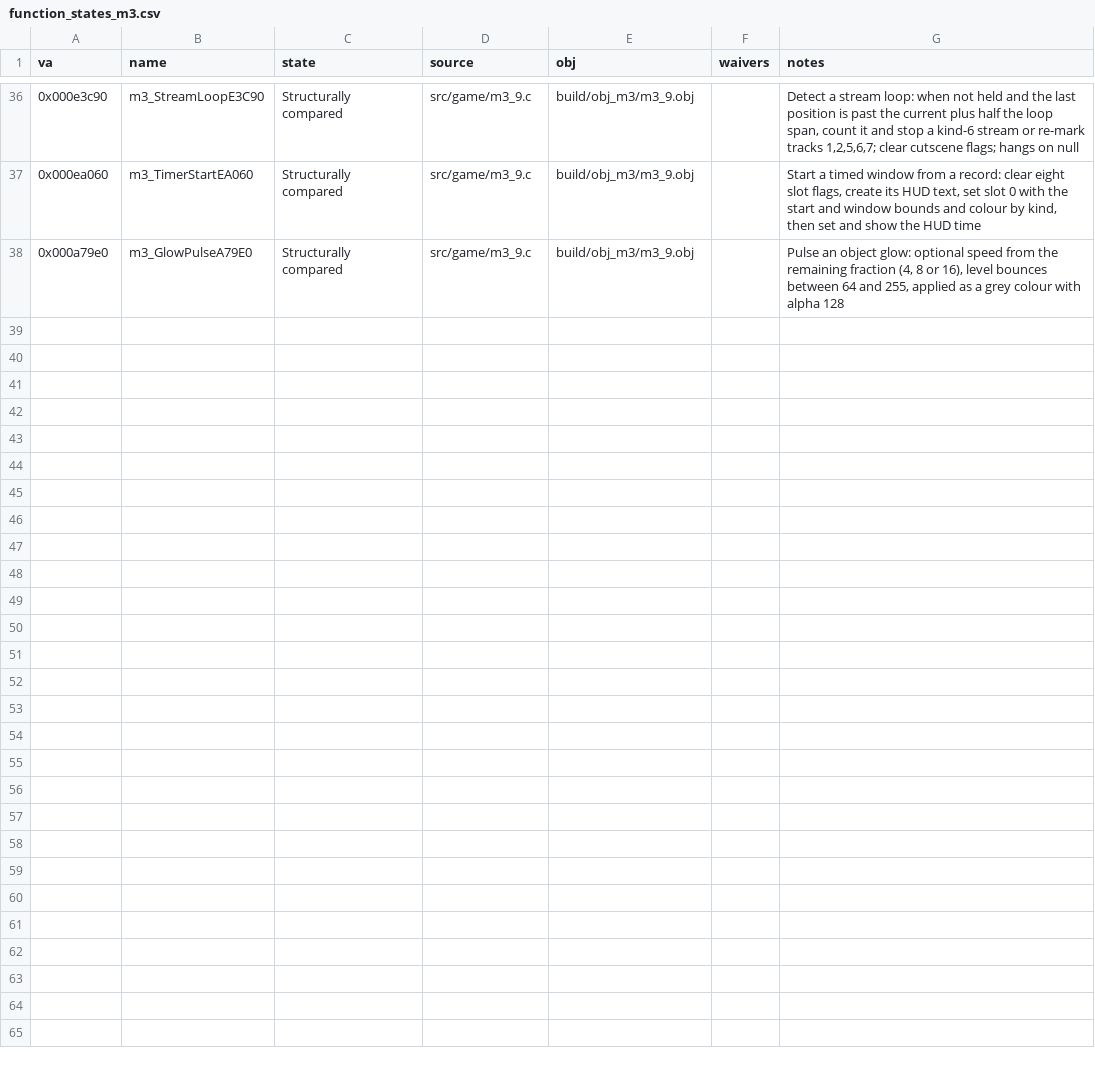
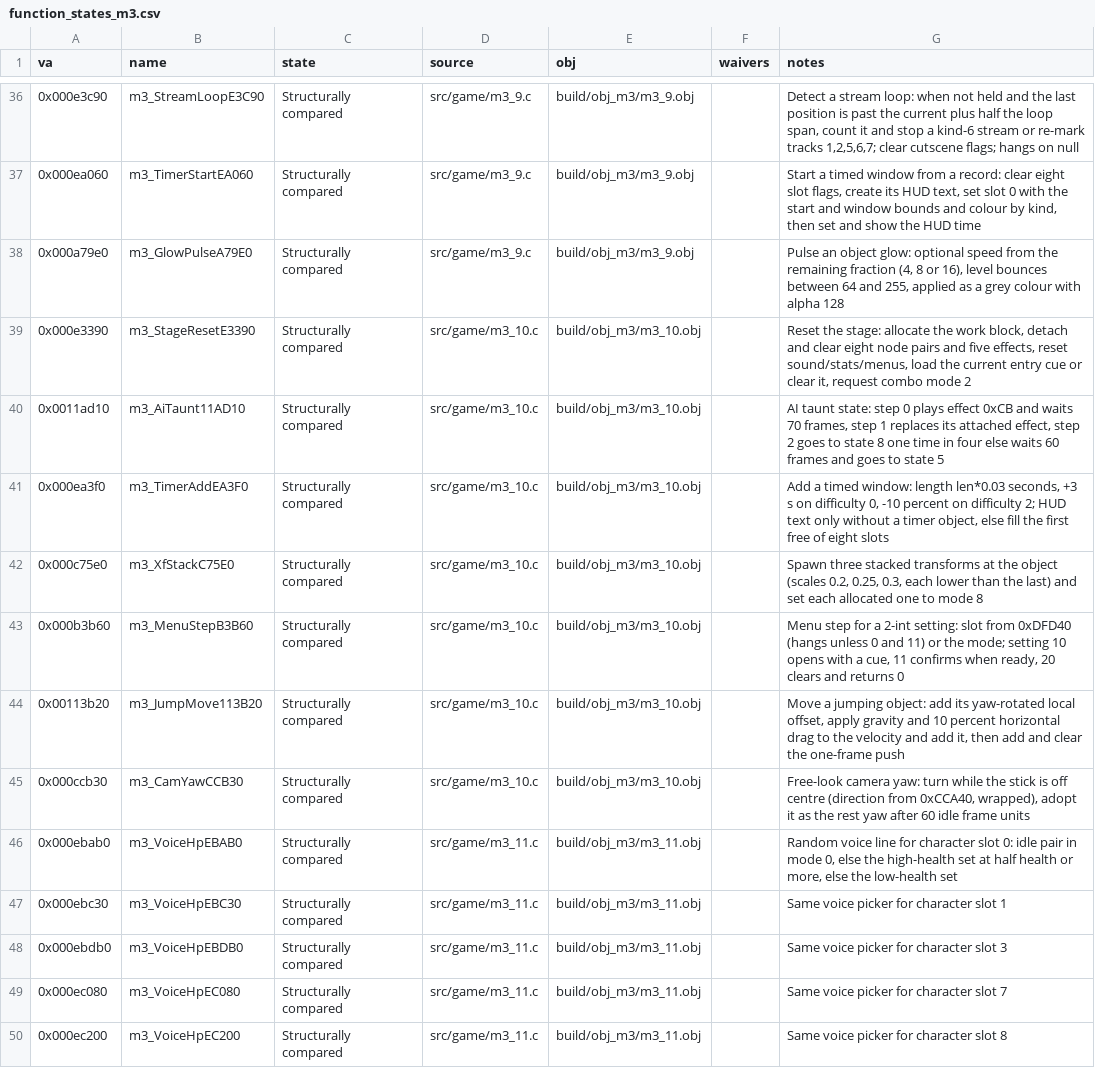
Before and after one commit to Pallypots/Project-Soul-Robber, a CSV file: config/function_states_m3.csv, drawn as a sheet; only a part is shown, gaps mark what is left out.

```diff
--- a/config/function_states_m3.csv
+++ b/config/function_states_m3.csv
@@ -38 +38,13 @@ va,name,state,source,obj,waivers,notes
 0x000a79e0,m3_GlowPulseA79E0,Structurally compared,src/game/m3_9.c,build/obj_m3/m3_9.obj,,"Pulse an object glow: optional speed from the remaining fraction (4, 8 or 16), level bounces between 64 and 255, applied as a grey colour with alpha 128"
+0x000e3390,m3_StageResetE3390,Structurally compared,src/game/m3_10.c,build/obj_m3/m3_10.obj,,"Reset the stage: allocate the work block, detach and clear eight node pairs and five effects, reset sound/stats/menus, load the current entry cue or clear it, request combo mode 2"
+0x0011ad10,m3_AiTaunt11AD10,Structurally compared,src/game/m3_10.c,build/obj_m3/m3_10.obj,,"AI taunt state: step 0 plays effect 0xCB and waits 70 frames, step 1 replaces its attached effect, step 2 goes to state 8 one time in four else waits 60 frames and goes to state 5"
+0x000ea3f0,m3_TimerAddEA3F0,Structurally compared,src/game/m3_10.c,build/obj_m3/m3_10.obj,,"Add a timed window: length len*0.03 seconds, +3 s on difficulty 0, -10 percent on difficulty 2; HUD text only without a timer object, else fill the first free of eight slots"
+0x000c75e0,m3_XfStackC75E0,Structurally compared,src/game/m3_10.c,build/obj_m3/m3_10.obj,,"Spawn three stacked transforms at the object (scales 0.2, 0.25, 0.3, each lower than the last) and set each allocated one to mode 8"
+0x000b3b60,m3_MenuStepB3B60,Structurally compared,src/game/m3_10.c,build/obj_m3/m3_10.obj,,"Menu step for a 2-int setting: slot from 0xDFD40 (hangs unless 0 and 11) or the mode; setting 10 opens with a cue, 11 confirms when ready, 20 clears and returns 0"
+0x00113b20,m3_JumpMove113B20,Structurally compared,src/game/m3_10.c,build/obj_m3/m3_10.obj,,"Move a jumping object: add its yaw-rotated local offset, apply gravity and 10 percent horizontal drag to the velocity and add it, then add and clear the one-frame push"
+0x000ccb30,m3_CamYawCCB30,Structurally compared,src/game/m3_10.c,build/obj_m3/m3_10.obj,,"Free-look camera yaw: turn while the stick is off centre (direction from 0xCCA40, wrapped), adopt it as the rest yaw after 60 idle frame units"
+0x000ebab0,m3_VoiceHpEBAB0,Structurally compared,src/game/m3_11.c,build/obj_m3/m3_11.obj,,"Random voice line for character slot 0: idle pair in mode 0, else the high-health set at half health or more, else the low-health set"
+0x000ebc30,m3_VoiceHpEBC30,Structurally compared,src/game/m3_11.c,build/obj_m3/m3_11.obj,,"Same voice picker for character slot 1"
+0x000ebdb0,m3_VoiceHpEBDB0,Structurally compared,src/game/m3_11.c,build/obj_m3/m3_11.obj,,"Same voice picker for character slot 3"
+0x000ec080,m3_VoiceHpEC080,Structurally compared,src/game/m3_11.c,build/obj_m3/m3_11.obj,,"Same voice picker for character slot 7"
+0x000ec200,m3_VoiceHpEC200,Structurally compared,src/game/m3_11.c,build/obj_m3/m3_11.obj,,"Same voice picker for character slot 8"
```
Also changed, not shown: config/symbols_m3.csv, 7 other files.
